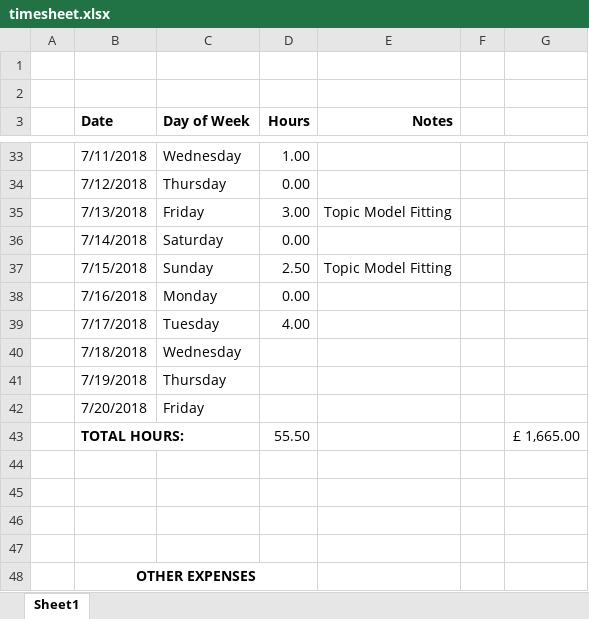
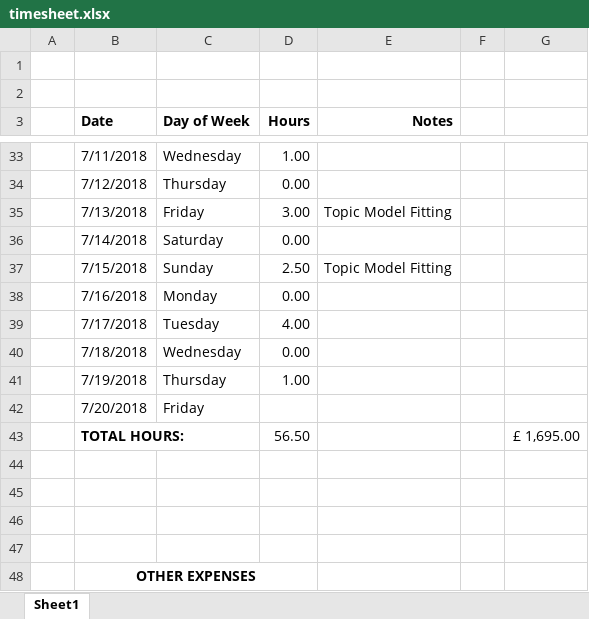
Before and after one commit to evanodell/all-women-shortlists, an Excel workbook: timesheet.xlsx, sheet Sheet1, drawn as a sheet; only a part is shown, gaps mark what is left out; values as stored, in another font and other column widths than the file's, no borders; the diff names each change by its address in the sheet, - before the commit and + after, or states it on an @@ line.

Commit message:
timesheet update

```diff
--- a/timesheet.xlsx (sheet Sheet1)
+++ b/timesheet.xlsx (sheet Sheet1)
-D40 (Hours): (empty)
+D40 (Hours): 0.00
-D41 (Hours): (empty)
+D41 (Hours): 1.00
-D43 (Hours): 55.50
+D43 (Hours): 56.50
-G43: £ 1,665.00
+G43: £ 1,695.00
```
Also changed, not shown: 1 other file.
